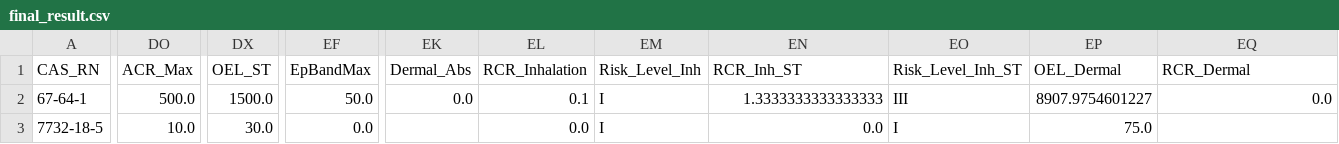
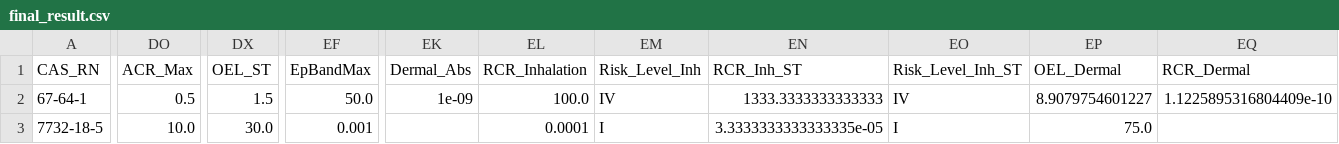
Before and after one commit to KinoshitaMisaki/Risk_assessment_copy2026, a CSV file: downloads/final_result.csv, drawn as a sheet; only a part is shown, gaps mark what is left out; the diff covers the shown part only; the diff names each change by its address in the sheet, - before the commit and + after, or states it on an @@ line.

```diff
--- a/downloads/final_result.csv
+++ b/downloads/final_result.csv
-DO2 (ACR_Max): 500.0
+DO2 (ACR_Max): 0.5
-DX2 (OEL_ST): 1500.0
+DX2 (OEL_ST): 1.5
-EK2 (Dermal_Abs): 0.0
+EK2 (Dermal_Abs): 1e-09
-EL2 (RCR_Inhalation): 0.1
+EL2 (RCR_Inhalation): 100.0
-EM2 (Risk_Level_Inh): I
+EM2 (Risk_Level_Inh): IV
-EN2 (RCR_Inh_ST): 1.3333333333333333
+EN2 (RCR_Inh_ST): 1333.3333333333333
-EO2 (Risk_Level_Inh_ST): III
+EO2 (Risk_Level_Inh_ST): IV
-EP2 (OEL_Dermal): 8907.9754601227
+EP2 (OEL_Dermal): 8.9079754601227
-EQ2 (RCR_Dermal): 0.0
+EQ2 (RCR_Dermal): 1.1225895316804409e-10
-EF3 (EpBandMax): 0.0
+EF3 (EpBandMax): 0.001
-EL3 (RCR_Inhalation): 0.0
+EL3 (RCR_Inhalation): 0.0001
-EN3 (RCR_Inh_ST): 0.0
+EN3 (RCR_Inh_ST): 3.3333333333333335e-05
```
Also changed, not shown: 1 edited cell elsewhere in this file, downloads/result_template.csv, 3 other files.
